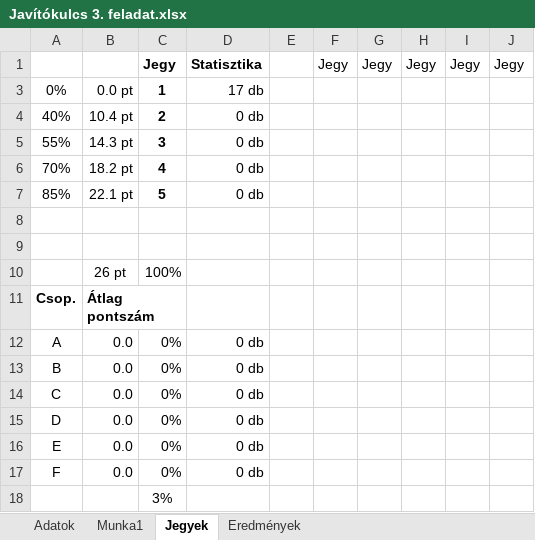
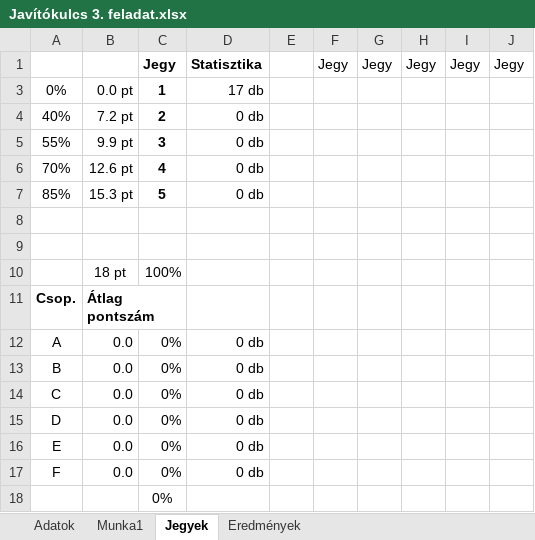
Before and after one commit to ZoltaiTamas1/Alapvizsga-feladatok, an Excel workbook: python/3. Feladat/Javítókulcs 3. feladat.xlsx, sheet Jegyek, drawn as a sheet; values as stored, in another font and other column widths than the file's, no borders; charts and pictures and conditional formats not drawn; the diff names each change by its address in the sheet, - before the commit and + after, or states it on an @@ line.

```diff
--- a/python/3. Feladat/Javítókulcs 3. feladat.xlsx (sheet Jegyek)
+++ b/python/3. Feladat/Javítókulcs 3. feladat.xlsx (sheet Jegyek)
-B4: 10.4 pt
+B4: 7.2 pt
-B5: 14.3 pt
+B5: 9.9 pt
-B6: 18.2 pt
+B6: 12.6 pt
-B7: 22.1 pt
+B7: 15.3 pt
-B10: 26 pt
+B10: 18 pt
-C18: 3%
+C18: 0%
```
Also changed, not shown: sheet Adatok, formulas that keep their value, hidden cells, charts or pictures, 1 other file.
